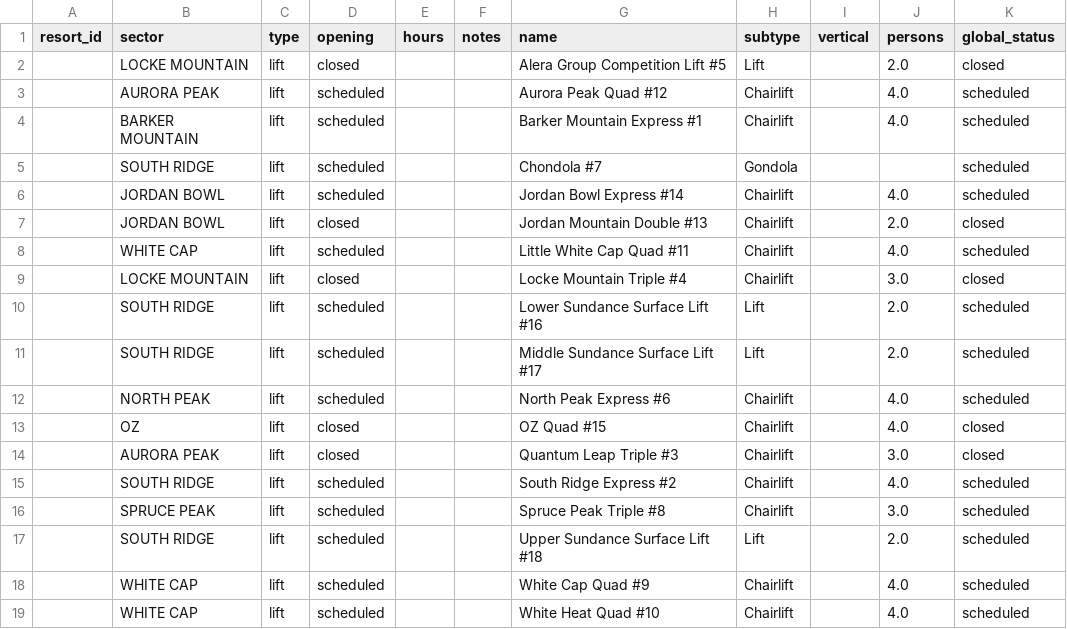
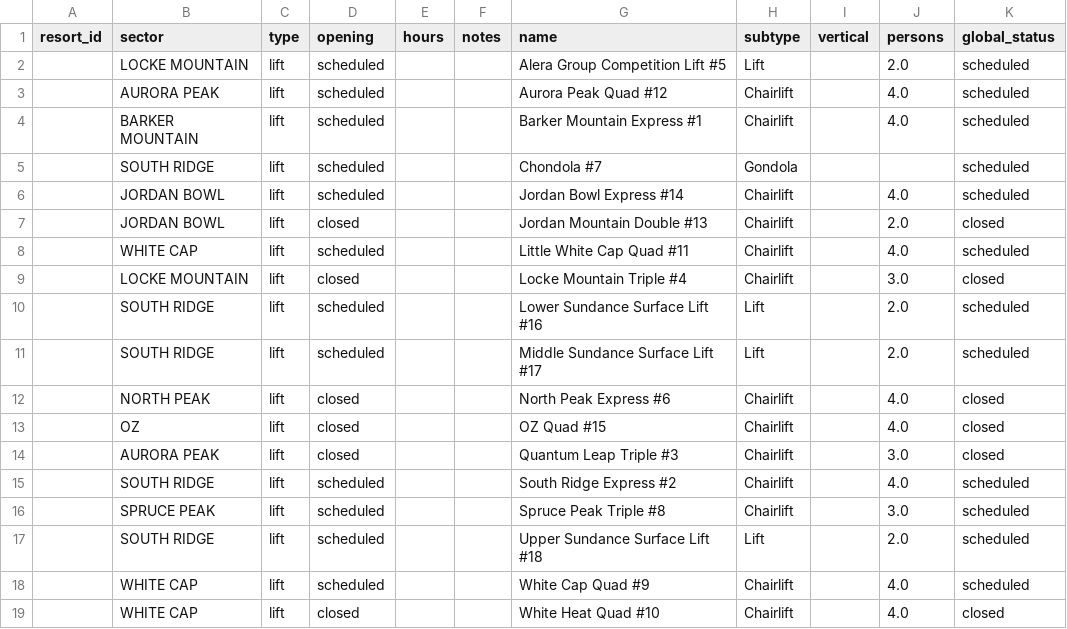
Before and after one commit to abkfenris/SundayRiverConditions, a CSV file: lifts.csv, drawn as a sheet.

```diff
--- a/lifts.csv
+++ b/lifts.csv
@@ -1,3 +1,3 @@
 resort_id,sector,type,opening,hours,notes,name,subtype,vertical,persons,global_status
-,LOCKE MOUNTAIN,lift,closed,,,Alera Group Competition Lift #5,Lift,,2.0,closed
+,LOCKE MOUNTAIN,lift,scheduled,,,Alera Group Competition Lift #5,Lift,,2.0,scheduled
 ,AURORA PEAK,lift,scheduled,,,Aurora Peak Quad #12,Chairlift,,4.0,scheduled
@@ -11,3 +11,3 @@ resort_id,sector,type,opening,hours,notes,name,subtype,vertical,persons,global_s
 ,SOUTH RIDGE,lift,scheduled,,,Middle Sundance Surface Lift #17,Lift,,2.0,scheduled
-,NORTH PEAK,lift,scheduled,,,North Peak Express #6,Chairlift,,4.0,scheduled
+,NORTH PEAK,lift,closed,,,North Peak Express #6,Chairlift,,4.0,closed
 ,OZ,lift,closed,,,OZ Quad #15,Chairlift,,4.0,closed
@@ -18,2 +18,2 @@ resort_id,sector,type,opening,hours,notes,name,subtype,vertical,persons,global_s
 ,WHITE CAP,lift,scheduled,,,White Cap Quad #9,Chairlift,,4.0,scheduled
-,WHITE CAP,lift,scheduled,,,White Heat Quad #10,Chairlift,,4.0,scheduled
+,WHITE CAP,lift,closed,,,White Heat Quad #10,Chairlift,,4.0,closed
```
Also changed, not shown: 1 other file.
